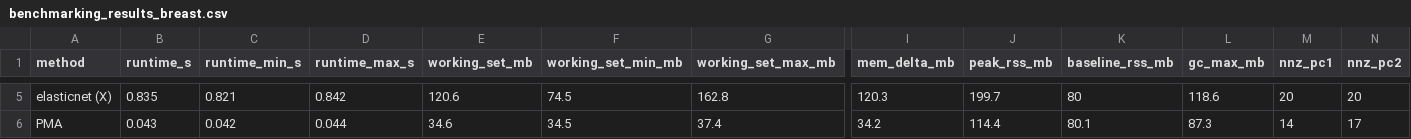
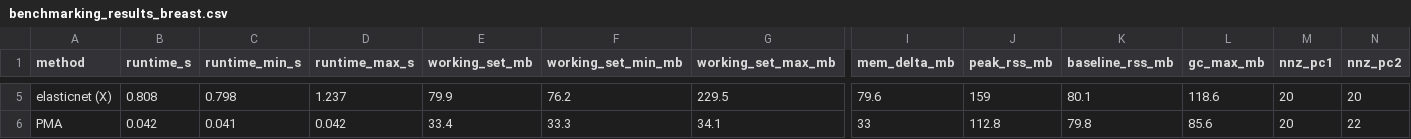
Before and after one commit to jeanpauphilet/msPCA, a CSV file: replication/benchmarking/benchmarking_results_breast.csv, drawn as a sheet; only a part is shown, gaps mark what is left out; the diff covers the shown part only; the diff names each change by its address in the sheet, - before the commit and + after, or states it on an @@ line.

Commit message:
fix benchmarking hyperparamter tuning

```diff
--- a/replication/benchmarking/benchmarking_results_breast.csv
+++ b/replication/benchmarking/benchmarking_results_breast.csv
-B5 (runtime_s): 0.835
+B5 (runtime_s): 0.808
-C5 (runtime_min_s): 0.821
+C5 (runtime_min_s): 0.798
-D5 (runtime_max_s): 0.842
+D5 (runtime_max_s): 1.237
-E5 (working_set_mb): 120.6
+E5 (working_set_mb): 79.9
-F5 (working_set_min_mb): 74.5
+F5 (working_set_min_mb): 76.2
-G5 (working_set_max_mb): 162.8
+G5 (working_set_max_mb): 229.5
-I5 (mem_delta_mb): 120.3
+I5 (mem_delta_mb): 79.6
-J5 (peak_rss_mb): 199.7
+J5 (peak_rss_mb): 159
-K5 (baseline_rss_mb): 80
+K5 (baseline_rss_mb): 80.1
-B6 (runtime_s): 0.043
+B6 (runtime_s): 0.042
-C6 (runtime_min_s): 0.042
+C6 (runtime_min_s): 0.041
-D6 (runtime_max_s): 0.044
+D6 (runtime_max_s): 0.042
-E6 (working_set_mb): 34.6
+E6 (working_set_mb): 33.4
-F6 (working_set_min_mb): 34.5
+F6 (working_set_min_mb): 33.3
-G6 (working_set_max_mb): 37.4
+G6 (working_set_max_mb): 34.1
-I6 (mem_delta_mb): 34.2
+I6 (mem_delta_mb): 33
-J6 (peak_rss_mb): 114.4
+J6 (peak_rss_mb): 112.8
-K6 (baseline_rss_mb): 80.1
+K6 (baseline_rss_mb): 79.8
-L6 (gc_max_mb): 87.3
+L6 (gc_max_mb): 85.6
-M6 (nnz_pc1): 14
+M6 (nnz_pc1): 20
-N6 (nnz_pc2): 17
+N6 (nnz_pc2): 22
```
Also changed, not shown: 111 edited cells elsewhere in this file, replication/benchmarking/benchmarking_results_mtcars.csv, replication/benchmarking/benchmarking_results_pitprops.csv, 20 other files.
